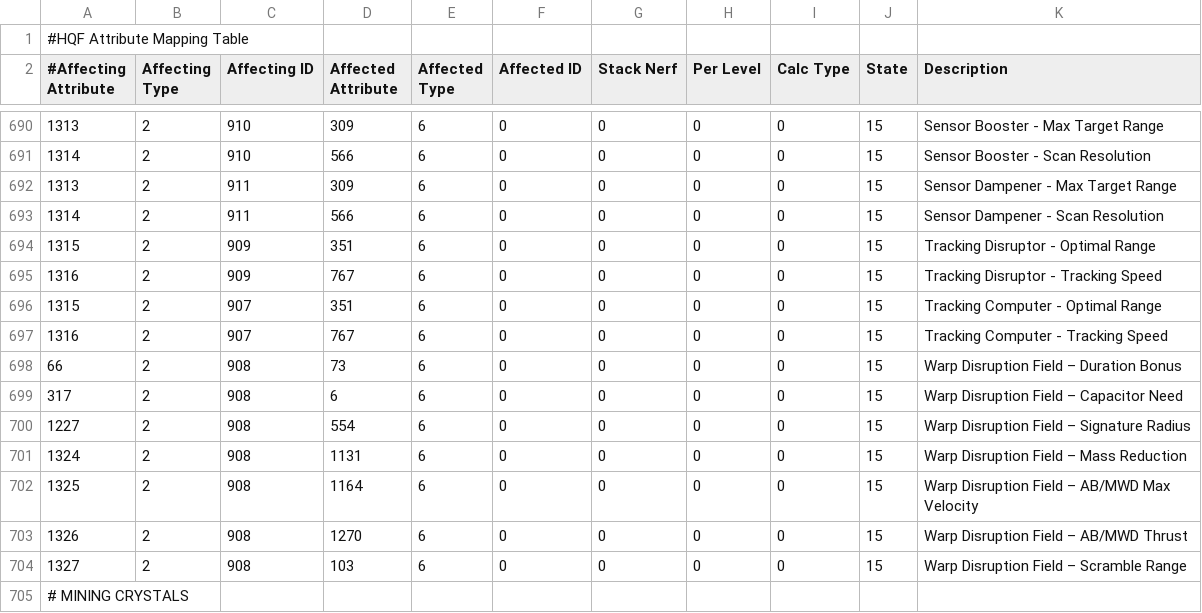
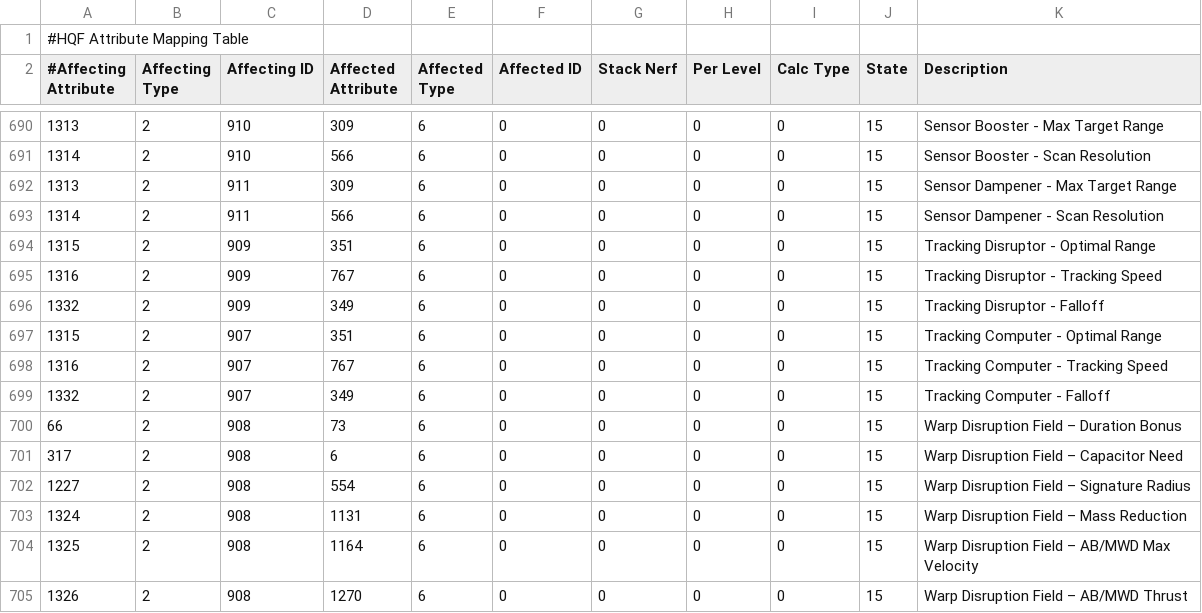
Before and after one commit to kmainyu/EveHQ, a CSV file: EveHQ.HQF/Resources/Effects.csv, drawn as a sheet; only a part is shown, gaps mark what is left out; the shorter side is filled out with more unchanged rows; the diff names each change by its address in the sheet, - before the commit and + after, or states it on an @@ line.

Commit message:
01/02/2010 (1.1.4.1.1284) ---------- - HQF: Tracking scripts now affect module falloff bonuses

```diff
--- a/EveHQ.HQF/Resources/Effects.csv
+++ b/EveHQ.HQF/Resources/Effects.csv
+row 696: 1332 | 2 | 909 | 349 | 6 | 0 | 0 | 0 | 0 | 15 | Tracking Disruptor - Falloff
+row 699: 1332 | 2 | 907 | 349 | 6 | 0 | 0 | 0 | 0 | 15 | Tracking Computer - Falloff
```
